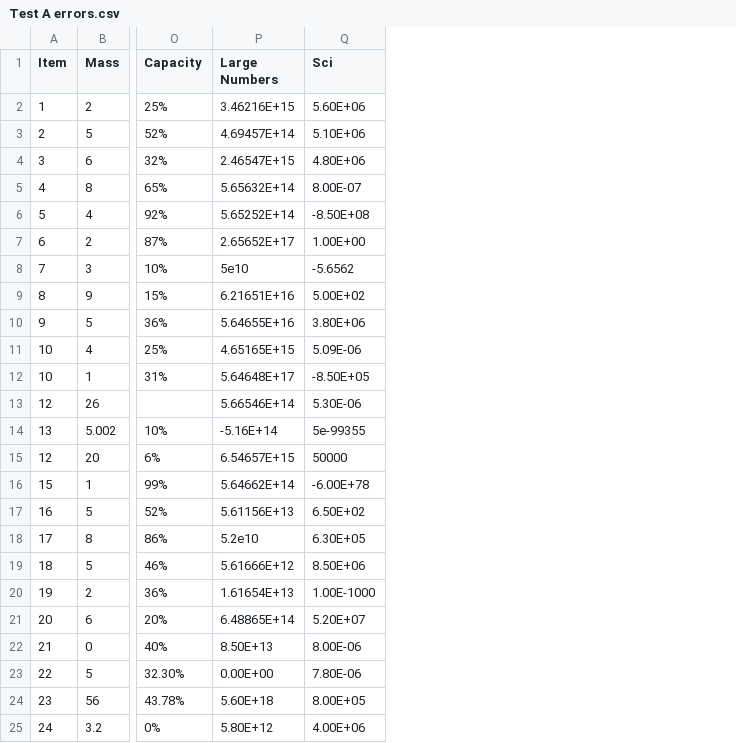
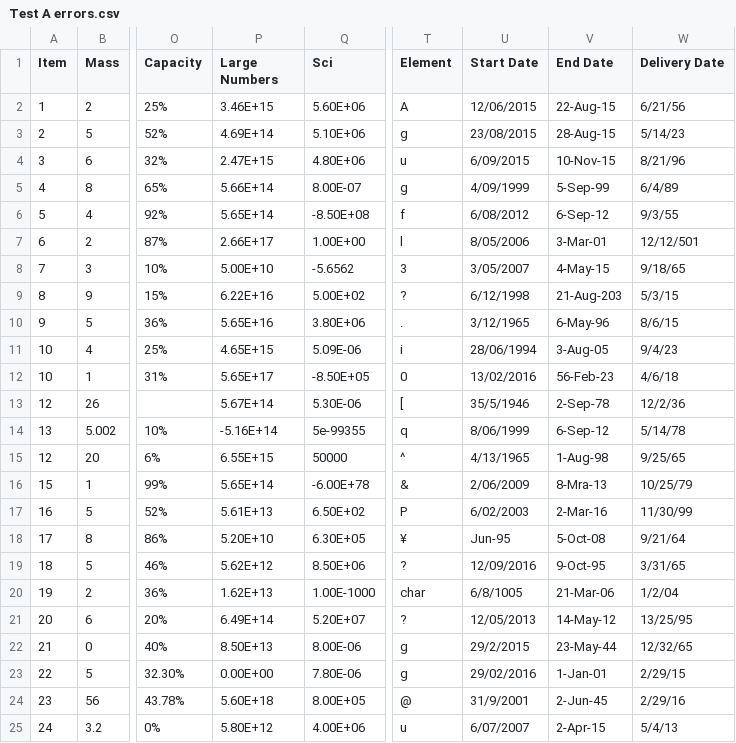
Before and after one commit to Alastairsc/CITS4406-Assignment2, a CSV file: csv_files/Test A errors.csv, drawn as a sheet; only a part is shown, gaps mark what is left out; the diff names each change by its address in the sheet, - before the commit and + after, or states it on an @@ line.

Commit message:
Added to test case

```diff
--- a/csv_files/Test A errors.csv
+++ b/csv_files/Test A errors.csv
+column T (Element), rows 2-25: A | g | u | g | f | l | 3 | ? | . | i | 0 | [ | q | ^ | & | P | ¥ | ? | char | ? | g | g | @ | u
+column U (Start Date), rows 2-25: 12/06/2015 | 23/08/2015 | 6/09/2015 | 4/09/1999 | 6/08/2012 | 8/05/2006 | 3/05/2007 | 6/12/1998 | 3/12/1965 | 28/06/1994 | 13/02/2016 | 35/5/1946 | 8/06/1999 | 4/13/1965 | 2/06/2009 | 6/02/2003 | Jun-95 | 12/09/2016 | 6/8/1005 | 12/05/2013 | 29/2/2015 | 29/02/2016 | 31/9/2001 | 6/07/2007
+column V (End Date), rows 2-25: 22-Aug-15 | 28-Aug-15 | 10-Nov-15 | 5-Sep-99 | 6-Sep-12 | 3-Mar-01 | 4-May-15 | 21-Aug-203 | 6-May-96 | 3-Aug-05 | 56-Feb-23 | 2-Sep-78 | 6-Sep-12 | 1-Aug-98 | 8-Mra-13 | 2-Mar-16 | 5-Oct-08 | 9-Oct-95 | 21-Mar-06 | 14-May-12 | 23-May-44 | 1-Jan-01 | 2-Jun-45 | 2-Apr-15
+column W (Delivery Date), rows 2-25: 6/21/56 | 5/14/23 | 8/21/96 | 6/4/89 | 9/3/55 | 12/12/501 | 9/18/65 | 5/3/15 | 8/6/15 | 9/4/23 | 4/6/18 | 12/2/36 | 5/14/78 | 9/25/65 | 10/25/79 | 11/30/99 | 9/21/64 | 3/31/65 | 1/2/04 | 13/25/95 | 12/32/65 | 2/29/15 | 2/29/16 | 5/4/13
-P2 (Large Numbers): 3.46216E+15
+P2 (Large Numbers): 3.46E+15
-P3 (Large Numbers): 4.69457E+14
+P3 (Large Numbers): 4.69E+14
-P4 (Large Numbers): 2.46547E+15
+P4 (Large Numbers): 2.47E+15
-P5 (Large Numbers): 5.65632E+14
+P5 (Large Numbers): 5.66E+14
-P6 (Large Numbers): 5.65252E+14
+P6 (Large Numbers): 5.65E+14
-P7 (Large Numbers): 2.65652E+17
+P7 (Large Numbers): 2.66E+17
-P8 (Large Numbers): 5e10
+P8 (Large Numbers): 5.00E+10
-P9 (Large Numbers): 6.21651E+16
+P9 (Large Numbers): 6.22E+16
-P10 (Large Numbers): 5.64655E+16
+P10 (Large Numbers): 5.65E+16
-P11 (Large Numbers): 4.65165E+15
+P11 (Large Numbers): 4.65E+15
-P12 (Large Numbers): 5.64648E+17
+P12 (Large Numbers): 5.65E+17
-P13 (Large Numbers): 5.66546E+14
+P13 (Large Numbers): 5.67E+14
-P15 (Large Numbers): 6.54657E+15
+P15 (Large Numbers): 6.55E+15
-P16 (Large Numbers): 5.64662E+14
+P16 (Large Numbers): 5.65E+14
-P17 (Large Numbers): 5.61156E+13
+P17 (Large Numbers): 5.61E+13
-P18 (Large Numbers): 5.2e10
+P18 (Large Numbers): 5.20E+10
-P19 (Large Numbers): 5.61666E+12
+P19 (Large Numbers): 5.62E+12
-P20 (Large Numbers): 1.61654E+13
+P20 (Large Numbers): 1.62E+13
-P21 (Large Numbers): 6.48865E+14
+P21 (Large Numbers): 6.49E+14
```
Also changed, not shown: csv_files/Test A.csv, 1 other file.
